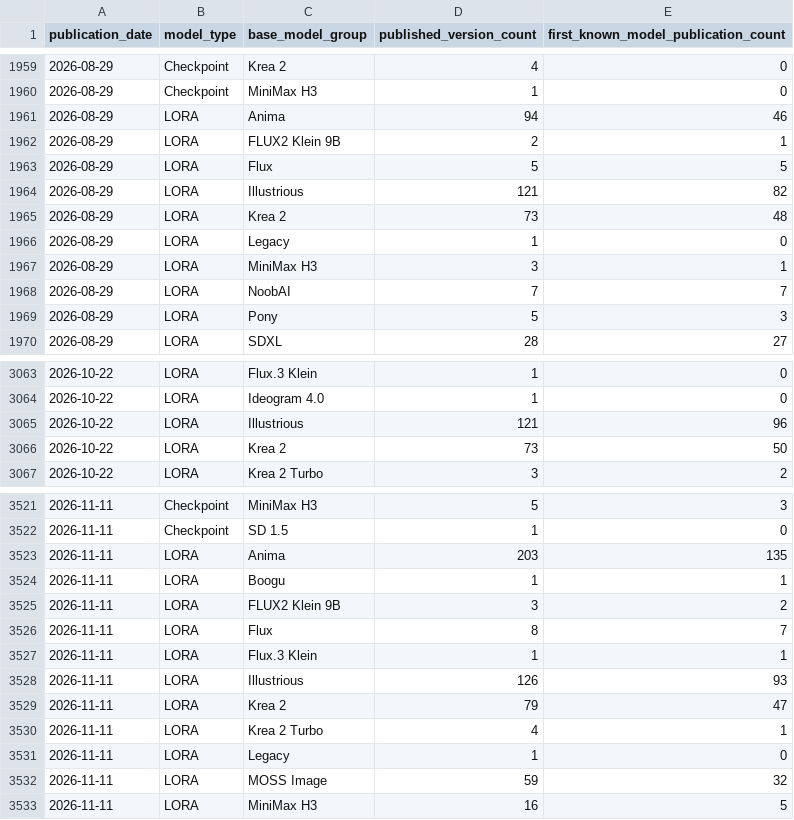
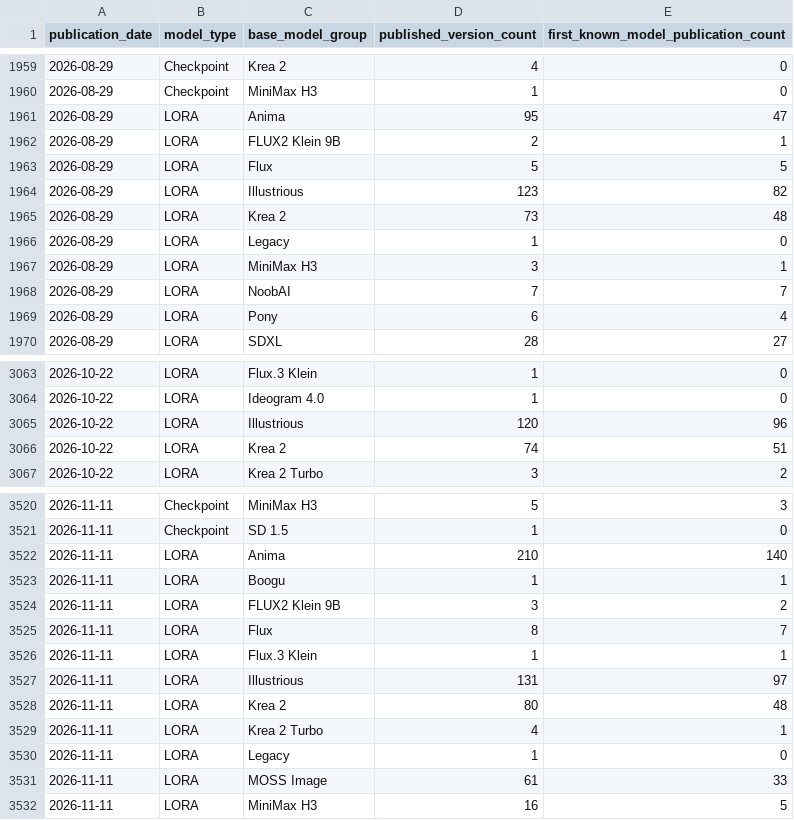
Before and after one commit to Shiba-2-shiba/civiresearch-experimental, a CSV file: data/exports/publication_daily_counts.csv, drawn as a sheet; only a part is shown, gaps mark what is left out; the diff covers the shown part only.

```diff
--- a/data/exports/publication_daily_counts.csv
+++ b/data/exports/publication_daily_counts.csv
@@ -1960,6 +1960,6 @@ publication_date,model_type,base_model_group,published_version_count,first_known
 2026-08-29,Checkpoint,MiniMax H3,1,0
-2026-08-29,LORA,Anima,94,46
+2026-08-29,LORA,Anima,95,47
 2026-08-29,LORA,FLUX2 Klein 9B,2,1
 2026-08-29,LORA,Flux,5,5
-2026-08-29,LORA,Illustrious,121,82
+2026-08-29,LORA,Illustrious,123,82
 2026-08-29,LORA,Krea 2,73,48
@@ -1968,3 +1968,3 @@ publication_date,model_type,base_model_group,published_version_count,first_known
 2026-08-29,LORA,NoobAI,7,7
-2026-08-29,LORA,Pony,5,3
+2026-08-29,LORA,Pony,6,4
 2026-08-29,LORA,SDXL,28,27
@@ -3064,4 +3064,4 @@ publication_date,model_type,base_model_group,published_version_count,first_known
 2026-10-22,LORA,Ideogram 4.0,1,0
-2026-10-22,LORA,Illustrious,121,96
-2026-10-22,LORA,Krea 2,73,50
+2026-10-22,LORA,Illustrious,120,96
+2026-10-22,LORA,Krea 2,74,51
 2026-10-22,LORA,Krea 2 Turbo,3,2
@@ -3522,3 +3521,3 @@ publication_date,model_type,base_model_group,published_version_count,first_known
 2026-11-11,Checkpoint,SD 1.5,1,0
-2026-11-11,LORA,Anima,203,135
+2026-11-11,LORA,Anima,210,140
 2026-11-11,LORA,Boogu,1,1
@@ -3527,7 +3526,7 @@ publication_date,model_type,base_model_group,published_version_count,first_known
 2026-11-11,LORA,Flux.3 Klein,1,1
-2026-11-11,LORA,Illustrious,126,93
-2026-11-11,LORA,Krea 2,79,47
+2026-11-11,LORA,Illustrious,131,97
+2026-11-11,LORA,Krea 2,80,48
 2026-11-11,LORA,Krea 2 Turbo,4,1
 2026-11-11,LORA,Legacy,1,0
-2026-11-11,LORA,MOSS Image,59,32
+2026-11-11,LORA,MOSS Image,61,33
 2026-11-11,LORA,MiniMax H3,16,5
```
Also changed, not shown: 23 added rows, 1 removed row and 46 edited cells elsewhere in this file, data/daily_counts.csv, data/exports/daily_counts.csv, 11 other files.
